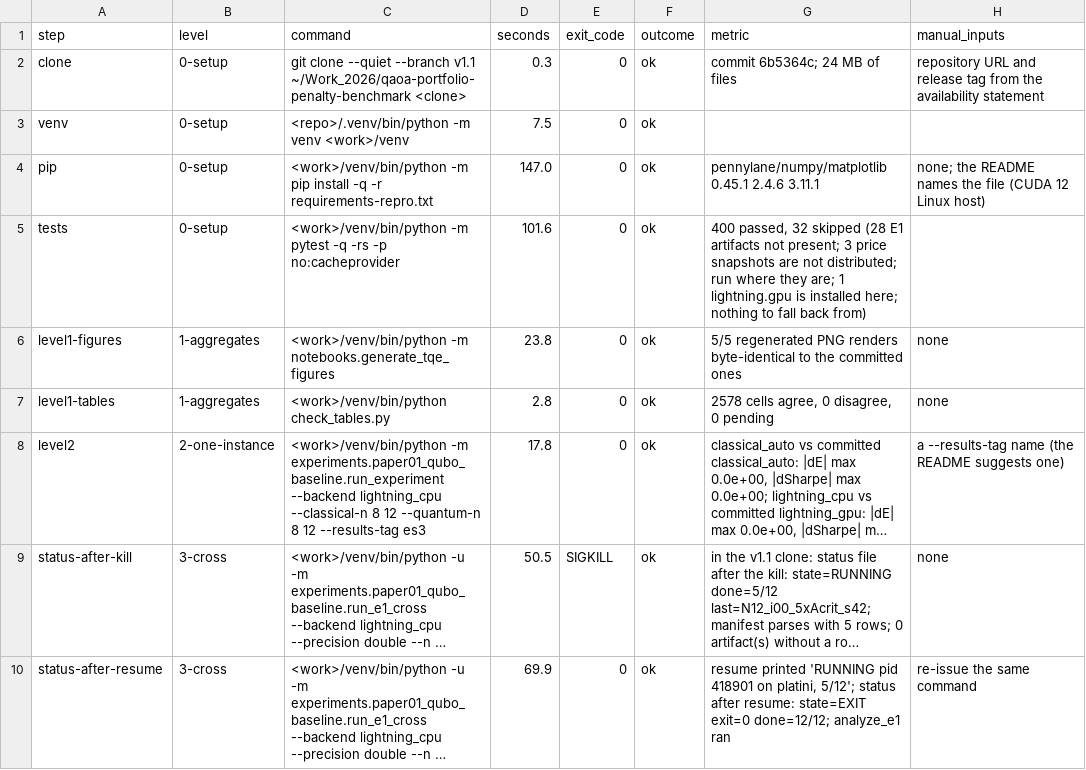
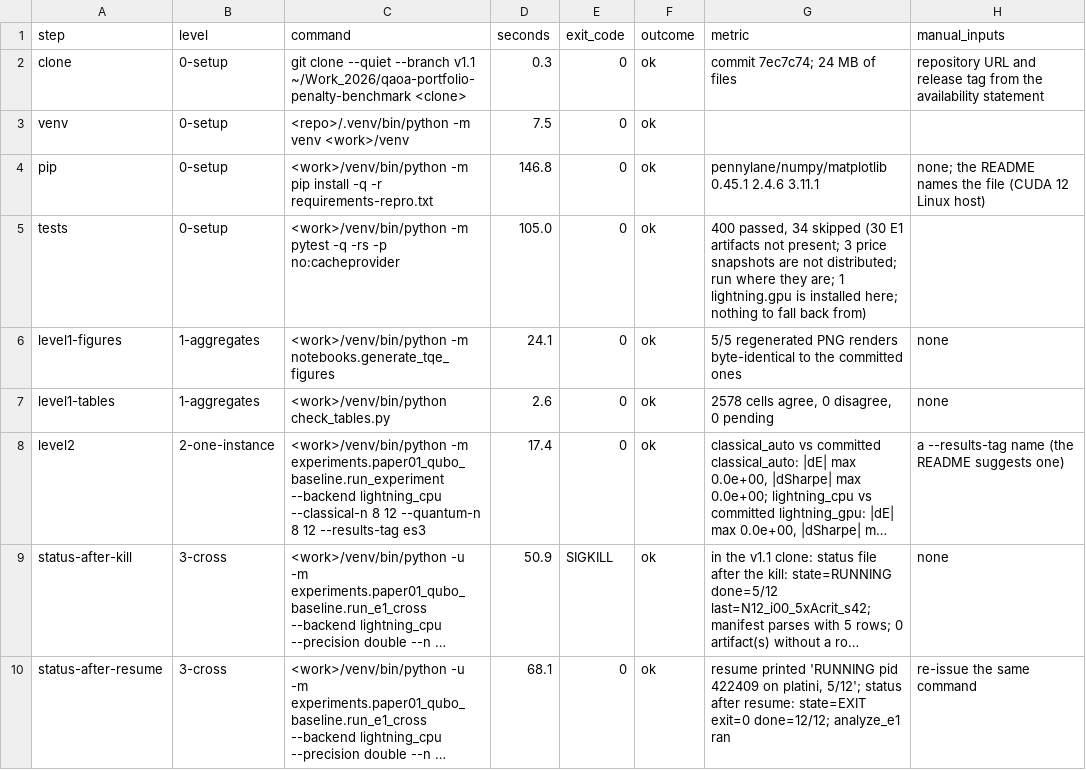
Before and after one commit to tobitaQ/qaoa-portfolio-penalty-benchmark, a CSV file: experiments/system_paper/results/paper02_es3_steps_v11.csv, drawn as a sheet; long unchanged cells end in …; the diff names each change by its address in the sheet, - before the commit and + after, or states it on an @@ line.

Commit message:
Reproduction package for "Measuring Metric and Sampling Distortions in Penalty-Encoded QAOA Portfolio Benchmarks"
Exported from the working repository at commit d944b7054a6d08d33059cb84458974cf50023f74.

```diff
--- a/experiments/system_paper/results/paper02_es3_steps_v11.csv
+++ b/experiments/system_paper/results/paper02_es3_steps_v11.csv
-G2 (metric): commit 6b5364c; 24 MB of files
+G2 (metric): commit 7ec7c74; 24 MB of files
-D4 (seconds): 147.0
+D4 (seconds): 146.8
-D5 (seconds): 101.6
+D5 (seconds): 105.0
-G5 (metric): 400 passed, 32 skipped (28 E1 artifacts…
+G5 (metric): 400 passed, 34 skipped (30 E1 artifacts…
-D6 (seconds): 23.8
+D6 (seconds): 24.1
-D7 (seconds): 2.8
+D7 (seconds): 2.6
-D8 (seconds): 17.8
+D8 (seconds): 17.4
-D9 (seconds): 50.5
+D9 (seconds): 50.9
-D10 (seconds): 69.9
+D10 (seconds): 68.1
-G10 (metric): …'RUNNING pid 418901 on platini,…
+G10 (metric): …'RUNNING pid 422409 on platini,…
```
Also changed, not shown: 2 other files.
